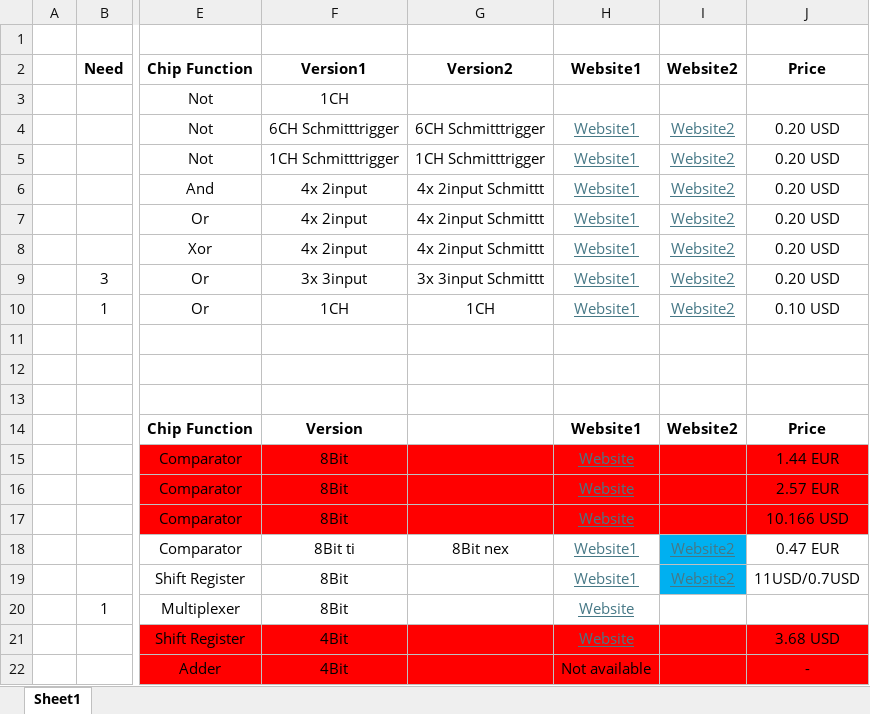
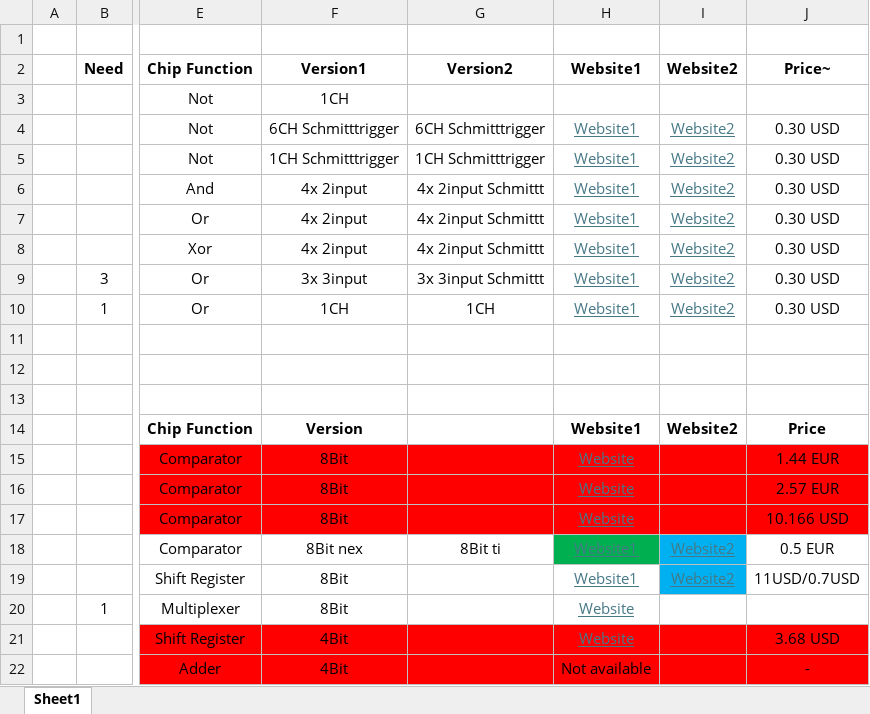
Before and after one commit to SSCsimsi/8Bit_Computer, an Excel workbook: 8Bit Computer ver2.0/excel/chips availability.xlsx, sheet Sheet1, drawn as a sheet; only a part is shown, gaps mark what is left out; values as stored, in another font and other column widths than the file's, no borders; charts and pictures not drawn; the diff names each change by its address in the sheet, - before the commit and + after, or states it on an @@ line.

Commit message:
parts
changed some prices

```diff
--- a/8Bit Computer ver2.0/excel/chips availability.xlsx (sheet Sheet1)
+++ b/8Bit Computer ver2.0/excel/chips availability.xlsx (sheet Sheet1)
-J2: Price
+J2: Price~
-J4:J9: 0.20 USD
+J4:J9: 0.30 USD
-J10: 0.10 USD
+J10: 0.30 USD
-F18: 8Bit ti
+F18: 8Bit nex
-G18: 8Bit nex
+G18: 8Bit ti
-H18 fill: none
+H18 fill: #00B050
-J18: 0.47 EUR
+J18: 0.5 EUR
```
